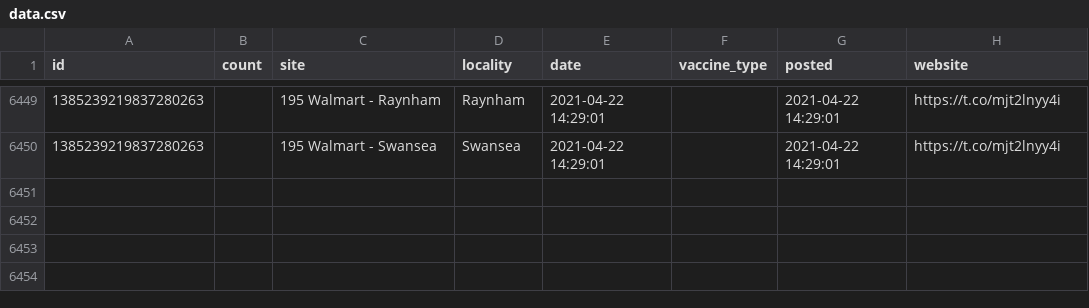
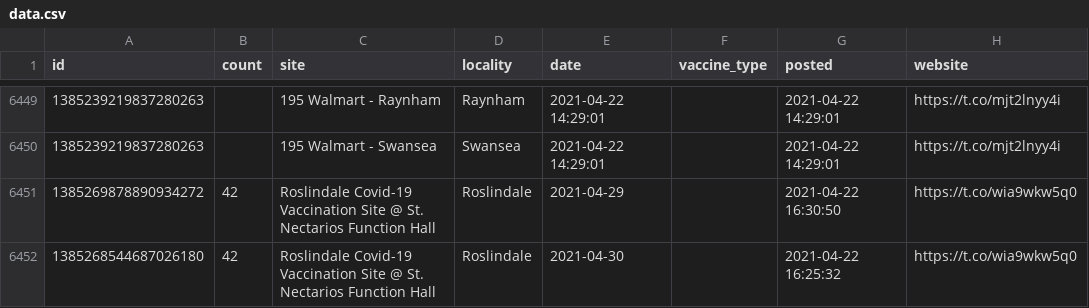
Before and after one commit to gchatterjee/appt-analysis, a CSV file: etl/data/data.csv, drawn as a sheet; only a part is shown, gaps mark what is left out; the diff names each change by its address in the sheet, - before the commit and + after, or states it on an @@ line.

```diff
--- a/etl/data/data.csv
+++ b/etl/data/data.csv
+row 6451: 1385269878890934272 | 42 | Roslindale Covid-19 Vaccination Site @ St. Nectarios Function Hall | Roslindale | 2021-04-29 |  | 2021-04-22 16:30:50 | https://t.co/wia9wkw5q0
+row 6452: 1385268544687026180 | 42 | Roslindale Covid-19 Vaccination Site @ St. Nectarios Function Hall | Roslindale | 2021-04-30 |  | 2021-04-22 16:25:32 | https://t.co/wia9wkw5q0
```
Also changed, not shown: 2 other files.
